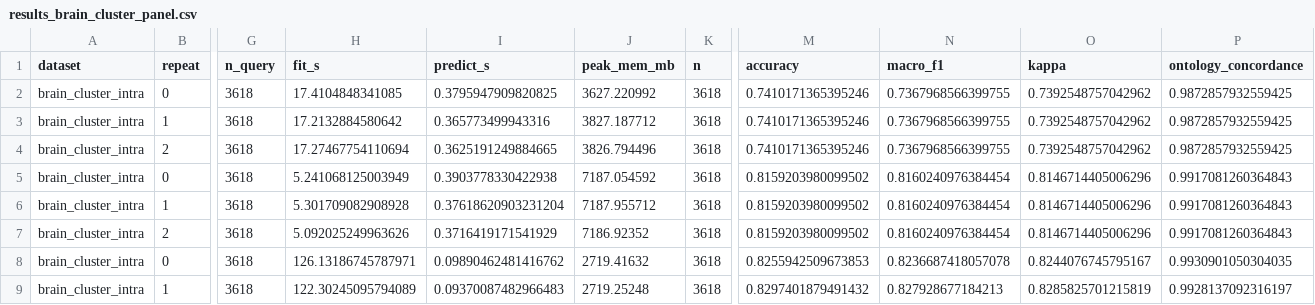
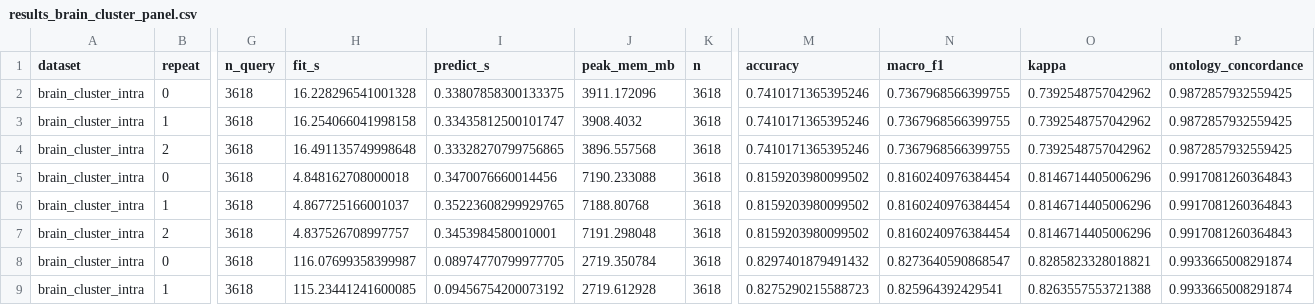
Before and after one commit to iandriver/actinn-jax-benchmark, a CSV file: docs/results_brain_cluster_panel.csv, drawn as a sheet; only a part is shown, gaps mark what is left out; the diff covers the shown part only; the diff names each change by its address in the sheet, - before the commit and + after, or states it on an @@ line.

```diff
--- a/docs/results_brain_cluster_panel.csv
+++ b/docs/results_brain_cluster_panel.csv
-H2 (fit_s): 17.4104848341085
+H2 (fit_s): 16.228296541001328
-I2 (predict_s): 0.3795947909820825
+I2 (predict_s): 0.33807858300133375
-J2 (peak_mem_mb): 3627.220992
+J2 (peak_mem_mb): 3911.172096
-H3 (fit_s): 17.2132884580642
+H3 (fit_s): 16.254066041998158
-I3 (predict_s): 0.365773499943316
+I3 (predict_s): 0.33435812500101747
-J3 (peak_mem_mb): 3827.187712
+J3 (peak_mem_mb): 3908.4032
-H4 (fit_s): 17.27467754110694
+H4 (fit_s): 16.491135749998648
-I4 (predict_s): 0.3625191249884665
+I4 (predict_s): 0.33328270799756865
-J4 (peak_mem_mb): 3826.794496
+J4 (peak_mem_mb): 3896.557568
-H5 (fit_s): 5.241068125003949
+H5 (fit_s): 4.848162708000018
-I5 (predict_s): 0.3903778330422938
+I5 (predict_s): 0.3470076660014456
-J5 (peak_mem_mb): 7187.054592
+J5 (peak_mem_mb): 7190.233088
-H6 (fit_s): 5.301709082908928
+H6 (fit_s): 4.867725166001037
-I6 (predict_s): 0.37618620903231204
+I6 (predict_s): 0.35223608299929765
-J6 (peak_mem_mb): 7187.955712
+J6 (peak_mem_mb): 7188.80768
-H7 (fit_s): 5.092025249963626
+H7 (fit_s): 4.837526708997757
-I7 (predict_s): 0.3716419171541929
+I7 (predict_s): 0.3453984580010001
-J7 (peak_mem_mb): 7186.92352
+J7 (peak_mem_mb): 7191.298048
-H8 (fit_s): 126.13186745787971
+H8 (fit_s): 116.07699358399987
-I8 (predict_s): 0.09890462481416762
+I8 (predict_s): 0.08974770799977705
-J8 (peak_mem_mb): 2719.41632
+J8 (peak_mem_mb): 2719.350784
-M8 (accuracy): 0.8255942509673853
+M8 (accuracy): 0.8297401879491432
-N8 (macro_f1): 0.8236687418057078
+N8 (macro_f1): 0.8273640590868547
-O8 (kappa): 0.8244076745795167
+O8 (kappa): 0.8285823328018821
-P8 (ontology_concordance): 0.9930901050304035
+P8 (ontology_concordance): 0.9933665008291874
-H9 (fit_s): 122.30245095794089
+H9 (fit_s): 115.23441241600085
-I9 (predict_s): 0.09370087482966483
+I9 (predict_s): 0.09456754200073192
-J9 (peak_mem_mb): 2719.25248
+J9 (peak_mem_mb): 2719.612928
-M9 (accuracy): 0.8297401879491432
+M9 (accuracy): 0.8275290215588723
-N9 (macro_f1): 0.827928677184213
+N9 (macro_f1): 0.825964392429541
-O9 (kappa): 0.8285825701215819
+O9 (kappa): 0.8263557553721388
-P9 (ontology_concordance): 0.9928137092316197
+P9 (ontology_concordance): 0.9933665008291874
```
Also changed, not shown: 126 edited cells elsewhere in this file, docs/results_brain_subclass_panel.csv, docs/results_paper_matrix_unified.csv, 39 other files.
